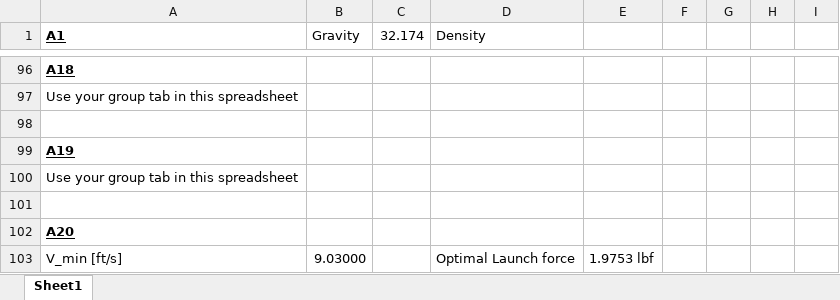
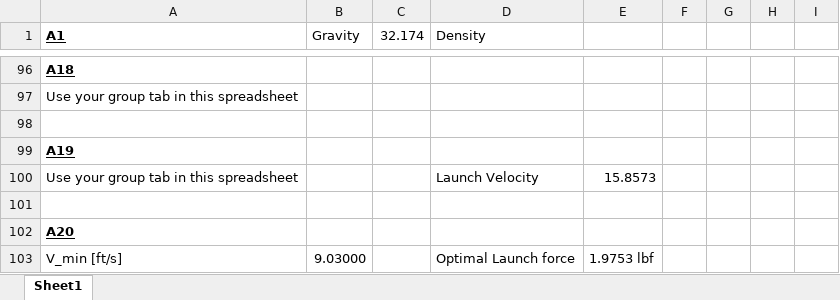
Before and after one commit to EricMLarsen/Spring_2024, an Excel workbook: Dynamics of Atmospheric Flight/Project_PartIV/Dynamic Mode Glider/Version_2_Glider.xlsx, sheet Sheet1, drawn as a sheet; only a part is shown, gaps mark what is left out; values as stored, in another font and other column widths than the file's, no borders; the diff names each change by its address in the sheet, - before the commit and + after, or states it on an @@ line.

```diff
--- a/Dynamics of Atmospheric Flight/Project_PartIV/Dynamic Mode Glider/Version_2_Glider.xlsx (sheet Sheet1)
+++ b/Dynamics of Atmospheric Flight/Project_PartIV/Dynamic Mode Glider/Version_2_Glider.xlsx (sheet Sheet1)
-D100 (Density): (empty)
+D100 (Density): Launch Velocity
-E100: (empty)
+E100: 15.8573
```
Also changed, not shown: Dynamics of Atmospheric Flight/Project_PartIV/Dynamic Mode Glider/A17_CD_Sheet.xlsx, 25 other files.
